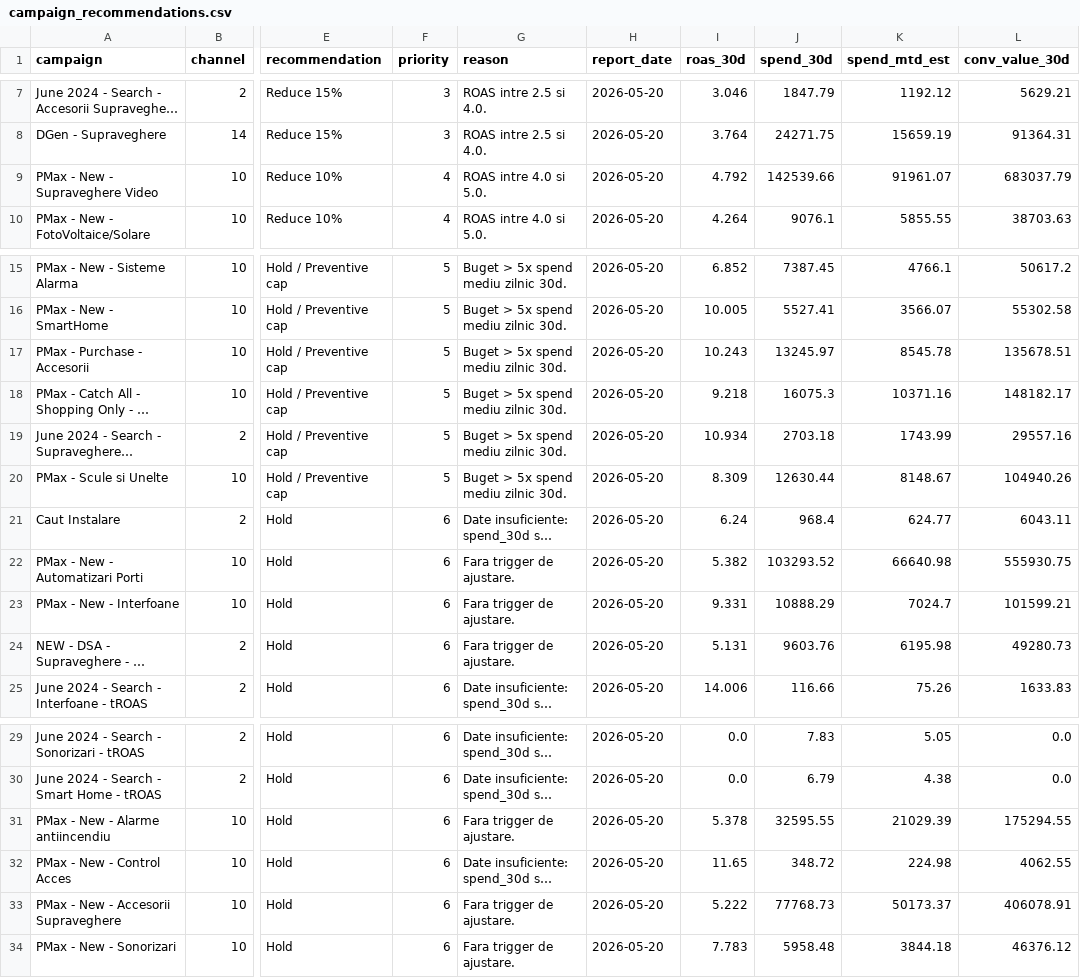
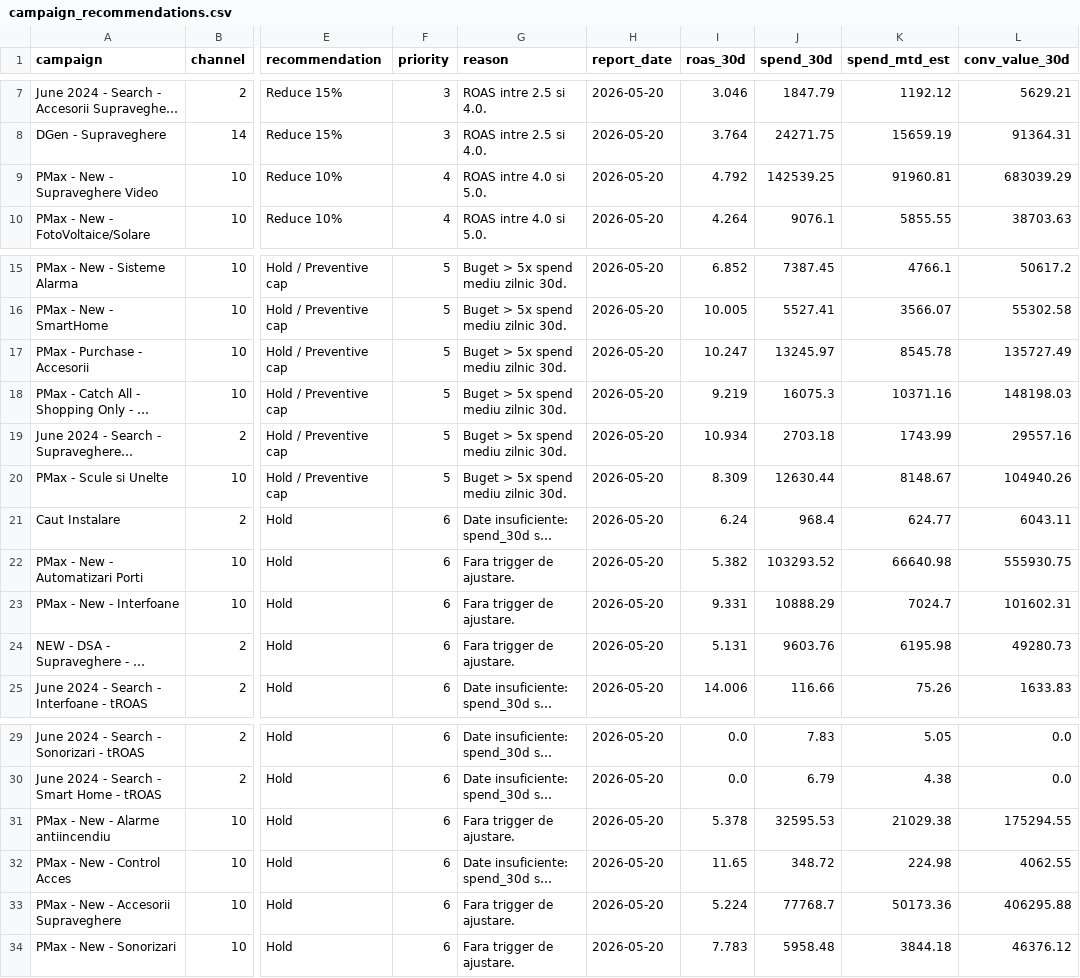
Before and after one commit to attilabirtha/a2t.ro, a CSV file: data/output/campaign_recommendations.csv, drawn as a sheet; only a part is shown, gaps mark what is left out; long unchanged cells end in …; the diff names each change by its address in the sheet, - before the commit and + after, or states it on an @@ line.

```diff
--- a/data/output/campaign_recommendations.csv
+++ b/data/output/campaign_recommendations.csv
-J9 (spend_30d): 142539.66
+J9 (spend_30d): 142539.25
-K9 (spend_mtd_est): 91961.07
+K9 (spend_mtd_est): 91960.81
-L9 (conv_value_30d): 683037.79
+L9 (conv_value_30d): 683039.29
-I17 (roas_30d): 10.243
+I17 (roas_30d): 10.247
-L17 (conv_value_30d): 135678.51
+L17 (conv_value_30d): 135727.49
-I18 (roas_30d): 9.218
+I18 (roas_30d): 9.219
-L18 (conv_value_30d): 148182.17
+L18 (conv_value_30d): 148198.03
-L23 (conv_value_30d): 101599.21
+L23 (conv_value_30d): 101602.31
-J31 (spend_30d): 32595.55
+J31 (spend_30d): 32595.53
-K31 (spend_mtd_est): 21029.39
+K31 (spend_mtd_est): 21029.38
-I33 (roas_30d): 5.222
+I33 (roas_30d): 5.224
-J33 (spend_30d): 77768.73
+J33 (spend_30d): 77768.7
-K33 (spend_mtd_est): 50173.37
+K33 (spend_mtd_est): 50173.36
-L33 (conv_value_30d): 406078.91
+L33 (conv_value_30d): 406295.88
```
Also changed, not shown: data/output/category_summary.csv, data/output/daily_pacing.csv, 6 other files.
